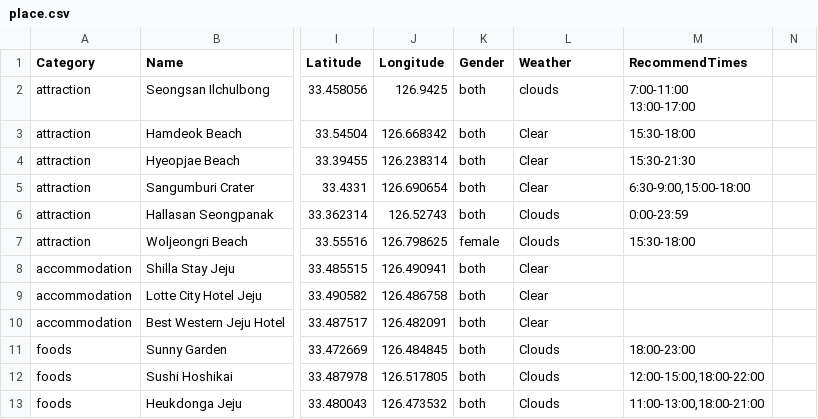
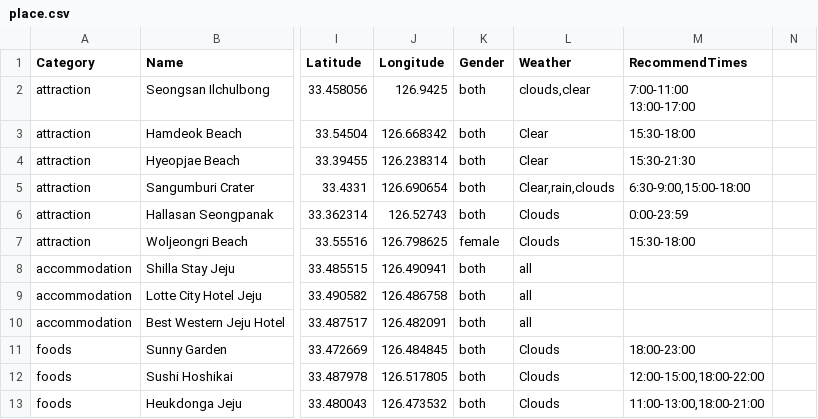
Before and after one commit to ohmyjeju-painkiller/backend, a CSV file: db/place.csv, drawn as a sheet; only a part is shown, gaps mark what is left out; the diff names each change by its address in the sheet, - before the commit and + after, or states it on an @@ line.

Commit message:
modify data and remove date filter

```diff
--- a/db/place.csv
+++ b/db/place.csv
-L2 (Weather): clouds
+L2 (Weather): clouds,clear
-L5 (Weather): Clear
+L5 (Weather): Clear,rain,clouds
-L8:L10 (Weather): Clear
+L8:L10 (Weather): all
```
Also changed, not shown: 1 other file.
